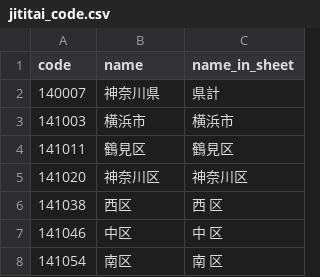
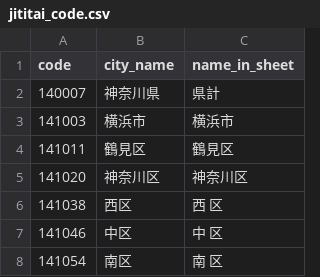
Before and after one commit to sgtao/Kanagawa_pop_vuecharts, a CSV file: 01_format_excelfiles/assets/jititai_code.csv, drawn as a sheet; only a part is shown.

Commit message:
update 01_format.. for add id,code and city_name to output file

```diff
--- a/01_format_excelfiles/assets/jititai_code.csv
+++ b/01_format_excelfiles/assets/jititai_code.csv
@@ -1,2 +1,2 @@
-code,name,name_in_sheet
+code,city_name,name_in_sheet
 140007,神奈川県,県計
```
Also changed, not shown: 2 other files.
